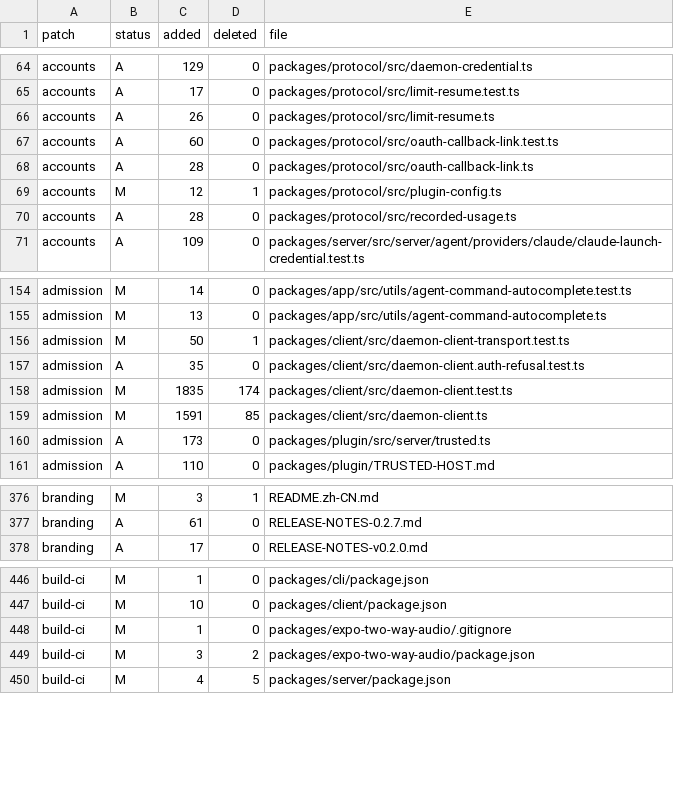
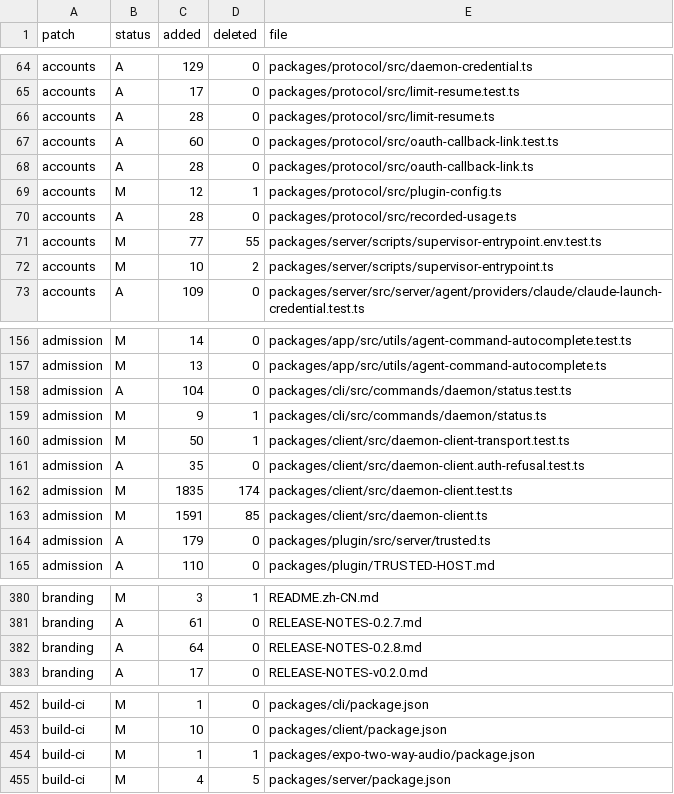
Before and after one commit to Subrising/fulcra, a TSV file: docs/fork-patches.tsv, drawn as a sheet; only a part is shown, gaps mark what is left out; the diff covers the shown part only.

```diff
--- a/docs/fork-patches.tsv
+++ b/docs/fork-patches.tsv
@@ -65,3 +65,3 @@ accounts	A	129	0	packages/protocol/src/daemon-credential.ts
 accounts	A	17	0	packages/protocol/src/limit-resume.test.ts
-accounts	A	26	0	packages/protocol/src/limit-resume.ts
+accounts	A	28	0	packages/protocol/src/limit-resume.ts
 accounts	A	60	0	packages/protocol/src/oauth-callback-link.test.ts
@@ -70,2 +70,4 @@ accounts	M	12	1	packages/protocol/src/plugin-config.ts
 accounts	A	28	0	packages/protocol/src/recorded-usage.ts
+accounts	M	77	55	packages/server/scripts/supervisor-entrypoint.env.test.ts
+accounts	M	10	2	packages/server/scripts/supervisor-entrypoint.ts
 accounts	A	109	0	packages/server/src/server/agent/providers/claude/claude-launch-credential.test.ts
@@ -155,2 +157,4 @@ admission	M	14	0	packages/app/src/utils/agent-command-autocomplete.test.ts
 admission	M	13	0	packages/app/src/utils/agent-command-autocomplete.ts
+admission	A	104	0	packages/cli/src/commands/daemon/status.test.ts
+admission	M	9	1	packages/cli/src/commands/daemon/status.ts
 admission	M	50	1	packages/client/src/daemon-client-transport.test.ts
@@ -159,3 +163,3 @@ admission	M	1835	174	packages/client/src/daemon-client.test.ts
 admission	M	1591	85	packages/client/src/daemon-client.ts
-admission	A	173	0	packages/plugin/src/server/trusted.ts
+admission	A	179	0	packages/plugin/src/server/trusted.ts
 admission	A	110	0	packages/plugin/TRUSTED-HOST.md
@@ -377,2 +381,3 @@ branding	M	3	1	README.zh-CN.md
 branding	A	61	0	RELEASE-NOTES-0.2.7.md
+branding	A	64	0	RELEASE-NOTES-0.2.8.md
 branding	A	17	0	RELEASE-NOTES-v0.2.0.md
@@ -447,4 +453,3 @@ build-ci	M	1	0	packages/cli/package.json
 build-ci	M	10	0	packages/client/package.json
-build-ci	M	1	0	packages/expo-two-way-audio/.gitignore
-build-ci	M	3	2	packages/expo-two-way-audio/package.json
+build-ci	M	1	1	packages/expo-two-way-audio/package.json
 build-ci	M	4	5	packages/server/package.json
```
Also changed, not shown: 10 added rows, 6 removed rows and 56 edited cells elsewhere in this file, 1 other file.
